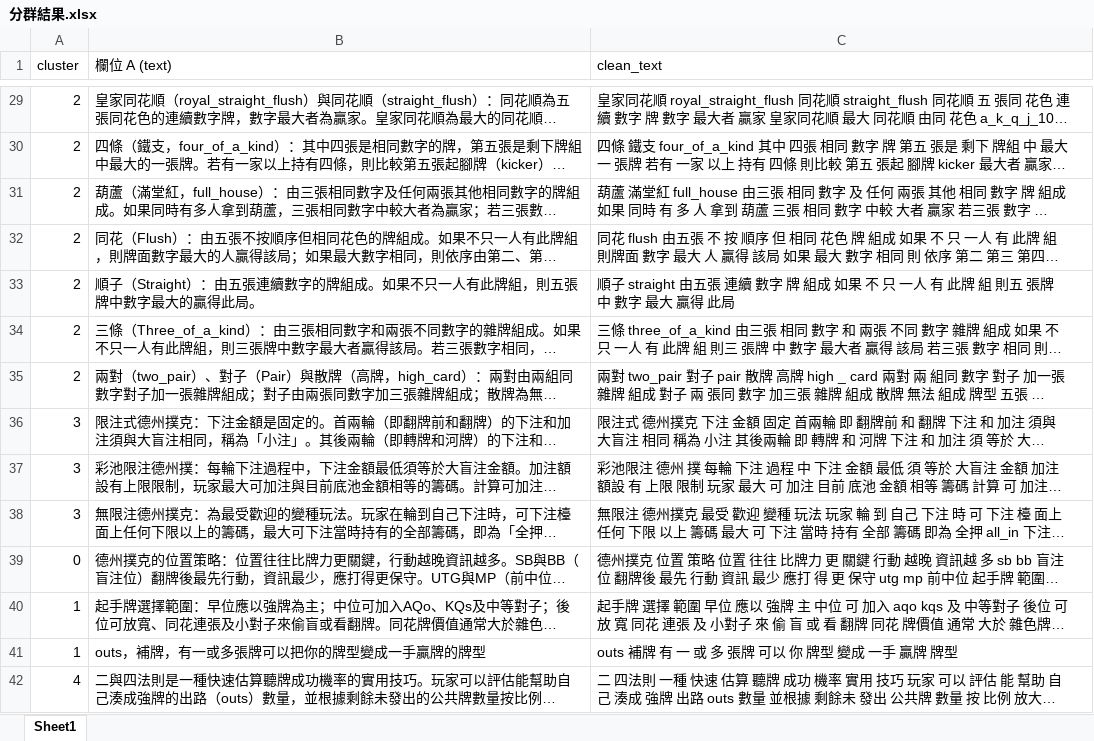
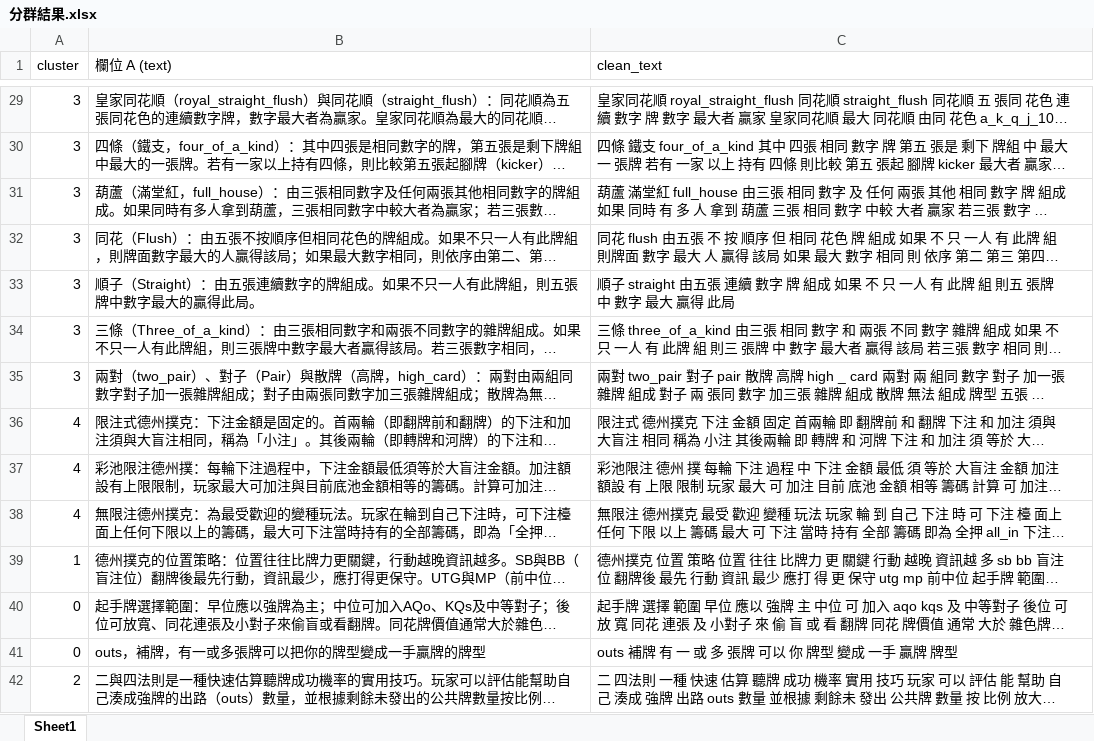
Before and after one commit to davidkotlin/NLP_Poker_Chinese, an Excel workbook: data/分群結果.xlsx, sheet Sheet1, drawn as a sheet; only a part is shown, gaps mark what is left out; long unchanged cells end in …; values as stored, in another font and other column widths than the file's, no borders; the diff covers the shown part only; the diff names each change by its address in the sheet, - before the commit and + after, or states it on an @@ line.

```diff
--- a/data/分群結果.xlsx (sheet Sheet1)
+++ b/data/分群結果.xlsx (sheet Sheet1)
-A29:A35 (cluster): 2
+A29:A35 (cluster): 3
-A36:A38 (cluster): 3
+A36:A38 (cluster): 4
-A39 (cluster): 0
+A39 (cluster): 1
-A40:A41 (cluster): 1
+A40:A41 (cluster): 0
-A42 (cluster): 4
+A42 (cluster): 2
```
Also changed, not shown: 32 added rows and 131 edited cells elsewhere in this sheet, data/clean_corpus.xlsx, data/撲克資料.xlsx, 10 other files.
